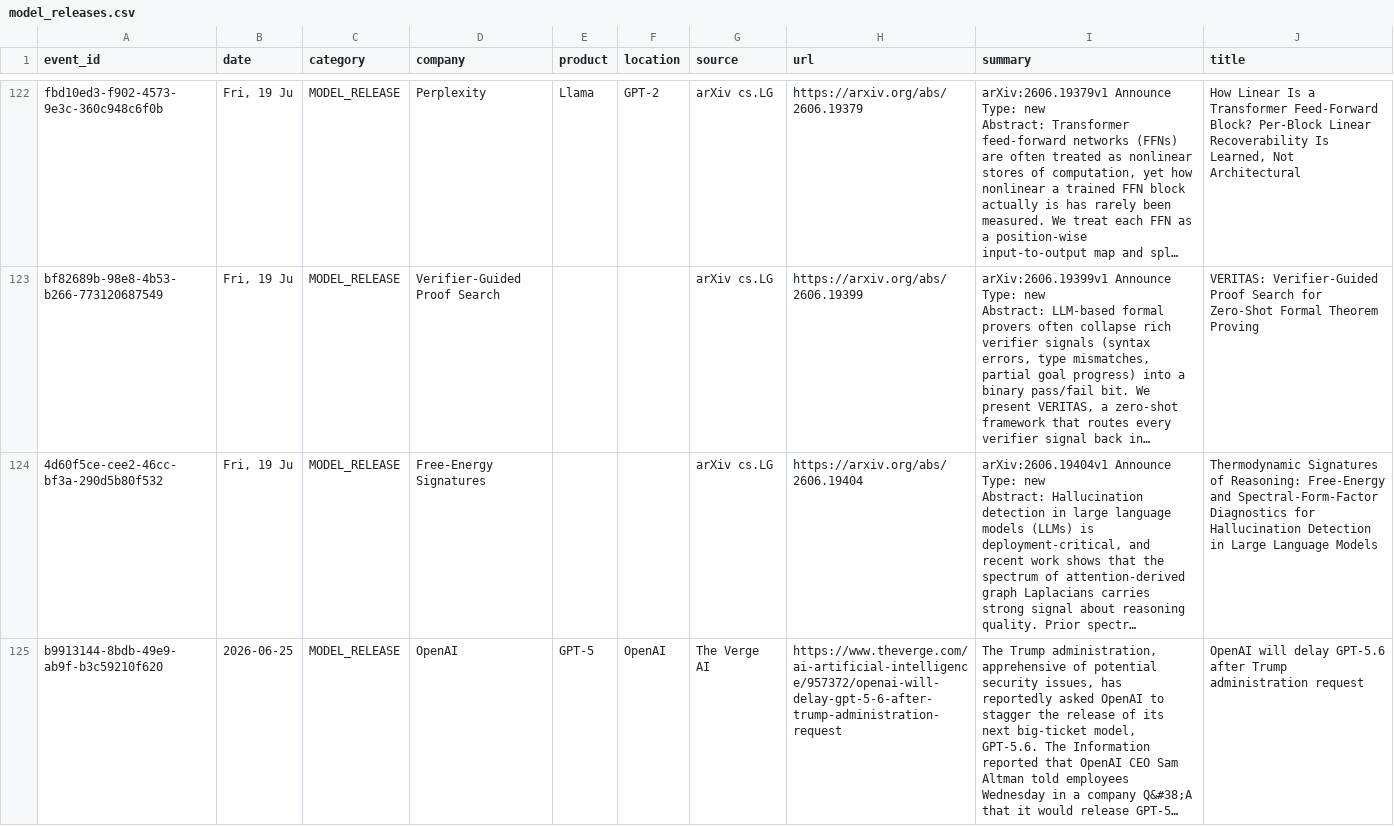
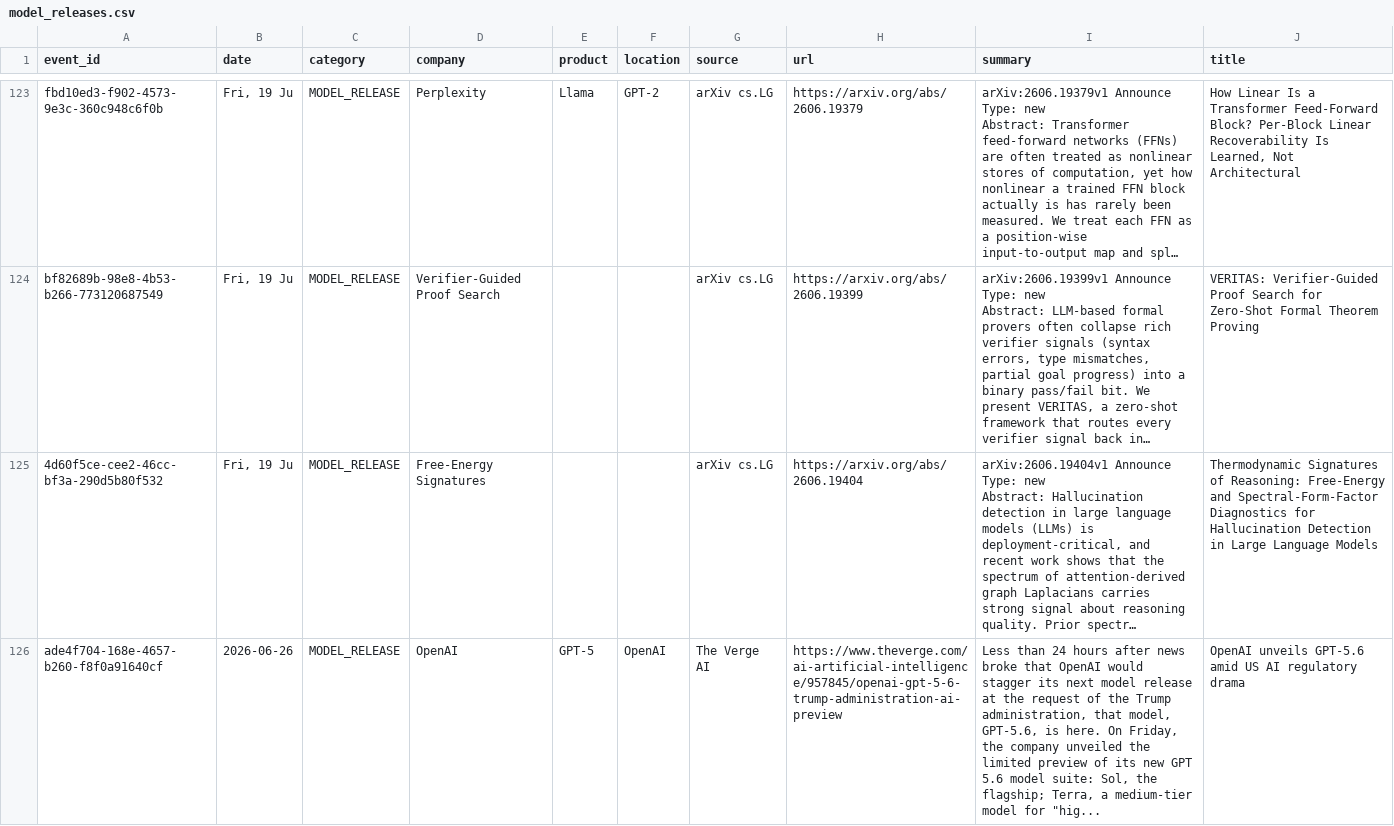
Before and after one commit to srikarreddyram/AI_radar, a CSV file: aggregated/model_releases.csv, drawn as a sheet; only a part is shown, gaps mark what is left out; the shorter side is filled out with more unchanged rows; long unchanged cells end in …; the diff covers the shown part only; the diff names each change by its address in the sheet, - before the commit and + after, or states it on an @@ line.

```diff
--- a/aggregated/model_releases.csv
+++ b/aggregated/model_releases.csv
+row 126: ade4f704-168e-4657-b260-f8f0a91640cf | 2026-06-26 | MODEL_RELEASE | OpenAI | GPT-5 | OpenAI | The Verge AI | https://www.theverge.com/ai-artificial-intelligence/957845/openai-gpt-5-6-trump-administration-ai-preview | Less than 24 hours after news broke that OpenAI would stagger its next model release at the request of the Trump administration, that model, GPT-5.6, is here. On Friday, the company unveiled the limited preview of its new GPT 5.6 model suite: Sol, the flagship; Terra, a medium-tier model for "hig... | OpenAI unveils GPT-5.6 amid US AI regulatory drama
```
Also changed, not shown: 2 added rows elsewhere in this file, aggregated/datacenter_events.csv, aggregated/funding_rounds.csv, 3 other files.
